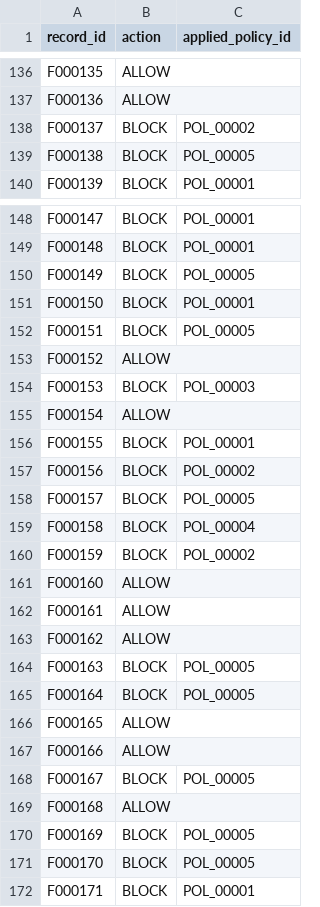
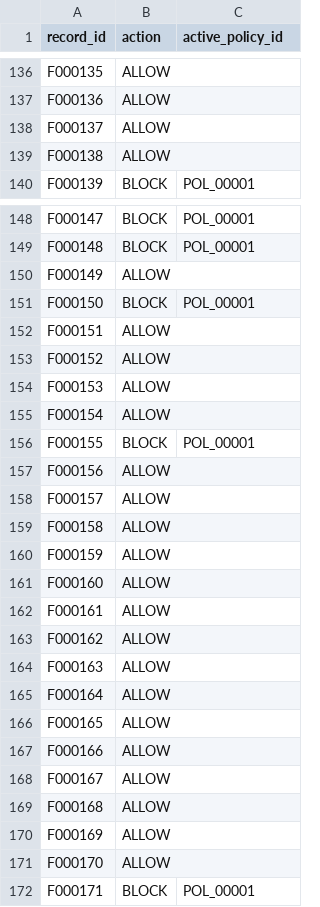
Before and after one commit to LY-UtkarshMishra-09/SpectreSync, a CSV file: results/replay.csv, drawn as a sheet; only a part is shown, gaps mark what is left out; the diff covers the shown part only.

```diff
--- a/results/replay.csv
+++ b/results/replay.csv
@@ -1 +1 @@
-record_id,action,applied_policy_id
+record_id,action,active_policy_id
@@ -137,4 +137,4 @@ F000135,ALLOW,
 F000136,ALLOW,
-F000137,BLOCK,POL_00002
-F000138,BLOCK,POL_00005
+F000137,ALLOW,
+F000138,ALLOW,
 F000139,BLOCK,POL_00001
@@ -149,13 +149,13 @@ F000147,BLOCK,POL_00001
 F000148,BLOCK,POL_00001
-F000149,BLOCK,POL_00005
+F000149,ALLOW,
 F000150,BLOCK,POL_00001
-F000151,BLOCK,POL_00005
+F000151,ALLOW,
 F000152,ALLOW,
-F000153,BLOCK,POL_00003
+F000153,ALLOW,
 F000154,ALLOW,
 F000155,BLOCK,POL_00001
-F000156,BLOCK,POL_00002
-F000157,BLOCK,POL_00005
-F000158,BLOCK,POL_00004
-F000159,BLOCK,POL_00002
+F000156,ALLOW,
+F000157,ALLOW,
+F000158,ALLOW,
+F000159,ALLOW,
 F000160,ALLOW,
@@ -163,10 +163,10 @@ F000161,ALLOW,
 F000162,ALLOW,
-F000163,BLOCK,POL_00005
-F000164,BLOCK,POL_00005
+F000163,ALLOW,
+F000164,ALLOW,
 F000165,ALLOW,
 F000166,ALLOW,
-F000167,BLOCK,POL_00005
+F000167,ALLOW,
 F000168,ALLOW,
-F000169,BLOCK,POL_00005
-F000170,BLOCK,POL_00005
+F000169,ALLOW,
+F000170,ALLOW,
 F000171,BLOCK,POL_00001
```
Also changed, not shown: 16 edited cells elsewhere in this file, results/classification.csv, 10 other files.
